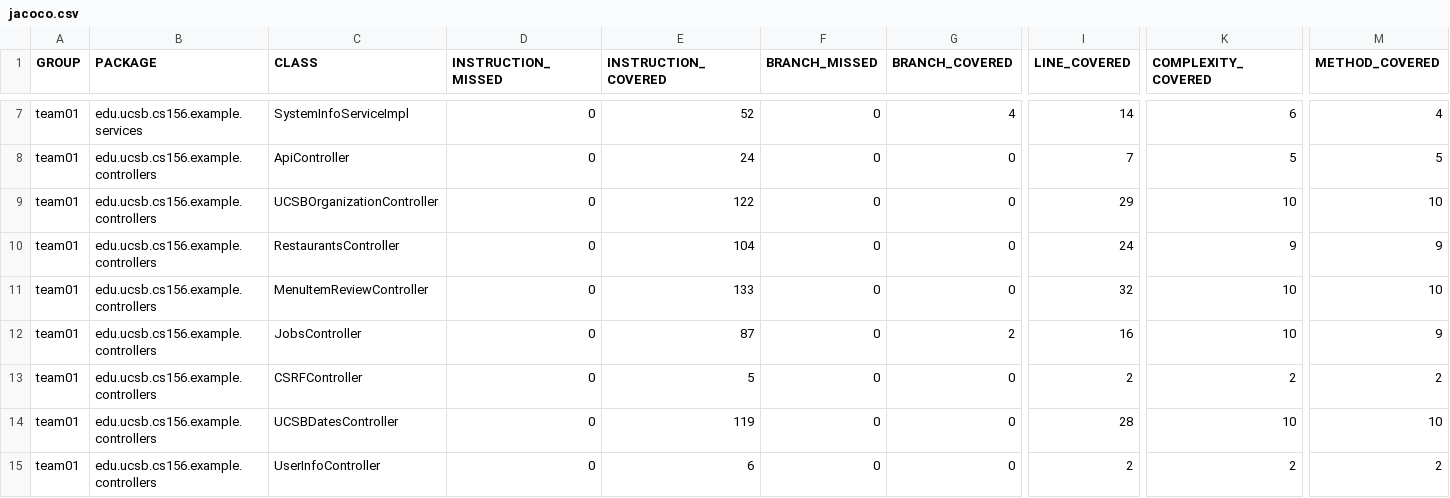
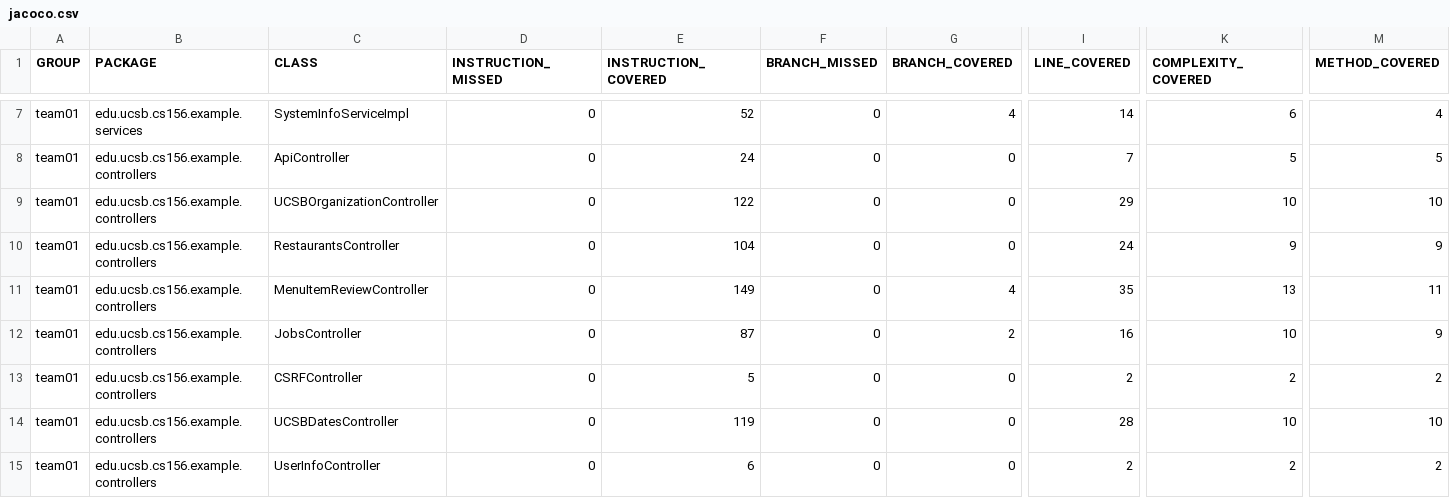
Before and after one commit to ucsb-cs156-f25/team02-f25-13, a CSV file: jacoco/jacoco.csv, drawn as a sheet; only a part is shown, gaps mark what is left out; the diff names each change by its address in the sheet, - before the commit and + after, or states it on an @@ line.

```diff
--- a/jacoco/jacoco.csv
+++ b/jacoco/jacoco.csv
-E11 (INSTRUCTION_COVERED): 133
+E11 (INSTRUCTION_COVERED): 149
-G11 (BRANCH_COVERED): 0
+G11 (BRANCH_COVERED): 4
-I11 (LINE_COVERED): 32
+I11 (LINE_COVERED): 35
-K11 (COMPLEXITY_COVERED): 10
+K11 (COMPLEXITY_COVERED): 13
-M11 (METHOD_COVERED): 10
+M11 (METHOD_COVERED): 11
```
Also changed, not shown: 7 other files.
